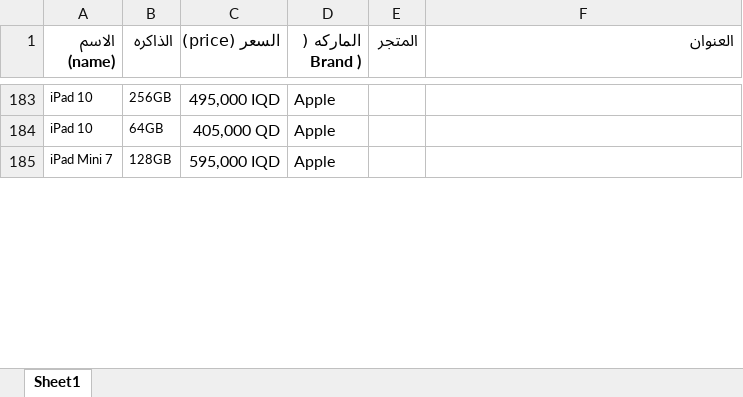
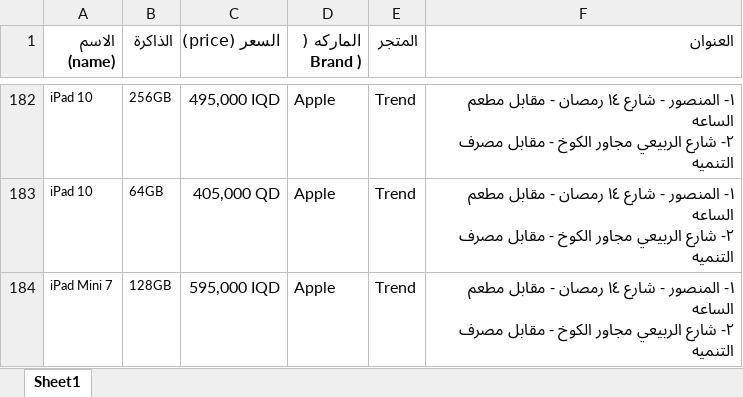
Before and after one commit to ruoodui/test, an Excel workbook: prices.xlsx, sheet Sheet1, drawn as a sheet; only a part is shown, gaps mark what is left out; values as stored, in another font and other column widths than the file's, no borders; addresses are those after the commit; ↵ is a line break in a cell; the diff covers the shown part only; the diff names each change by its address in the sheet, - before the commit and + after, or states it on an @@ line.

```diff
--- a/prices.xlsx (sheet Sheet1)
+++ b/prices.xlsx (sheet Sheet1)
-B1: الذاكره
+B1: الذاكرة
-E182:E184 (المتجر): (empty)
+E182:E184 (المتجر): Trend
-F182:F184 (العنوان): (empty)
+F182:F184 (العنوان): ١- المنصور - شارع ١٤ رمصان - مقابل مطعم الساعه ↵ ٢- شارع الربيعي مجاور الكوخ - مقابل مصرف التنميه
```
Also changed, not shown: other rows of this sheet, 1 other file.
